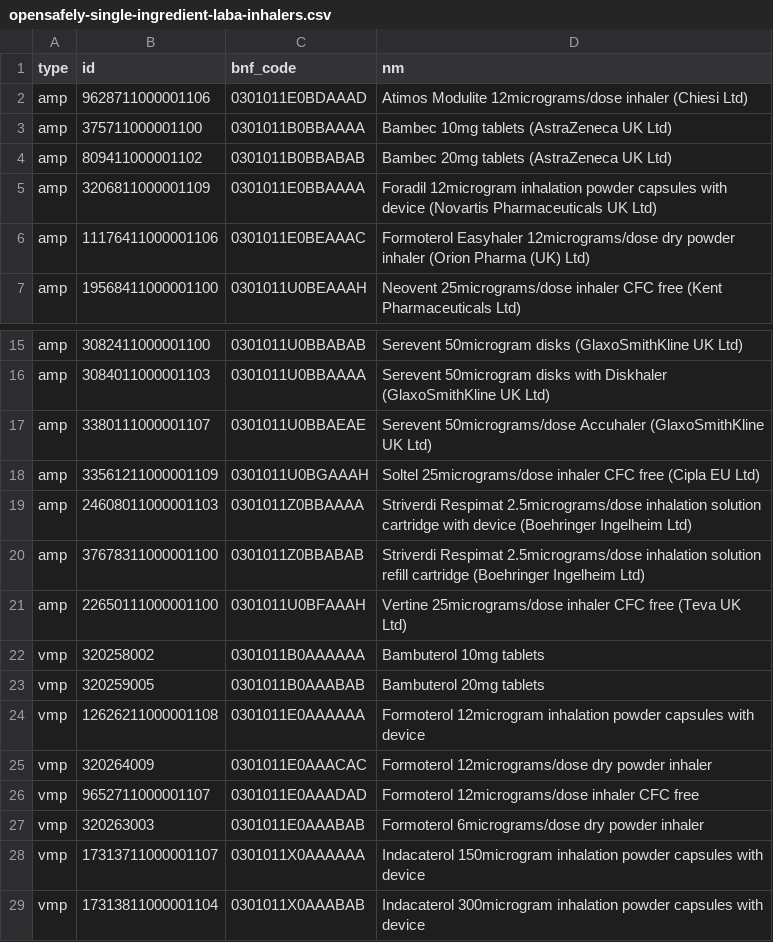
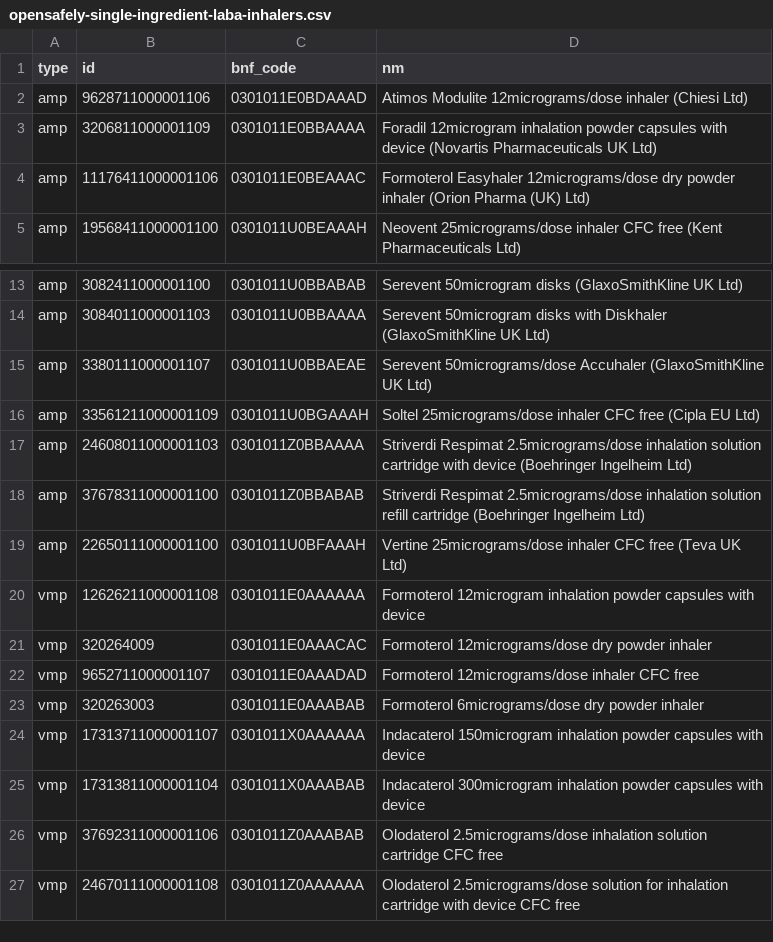
Before and after one commit to ebmdatalab/opencorona-ics-research, a CSV file: codelists/opensafely-single-ingredient-laba-inhalers.csv, drawn as a sheet; only a part is shown, gaps mark what is left out; the shorter side is filled out with more unchanged rows; the diff names each change by its address in the sheet, - before the commit and + after, or states it on an @@ line.

Commit message:
update study def
add single laba

```diff
--- a/codelists/opensafely-single-ingredient-laba-inhalers.csv
+++ b/codelists/opensafely-single-ingredient-laba-inhalers.csv
-row 3: amp | 375711000001100 | 0301011B0BBAAAA | Bambec 10mg tablets (AstraZeneca UK Ltd)
-row 4: amp | 809411000001102 | 0301011B0BBABAB | Bambec 20mg tablets (AstraZeneca UK Ltd)
-row 22: vmp | 320258002 | 0301011B0AAAAAA | Bambuterol 10mg tablets
-row 23: vmp | 320259005 | 0301011B0AAABAB | Bambuterol 20mg tablets
```
Also changed, not shown: 2 other files.
